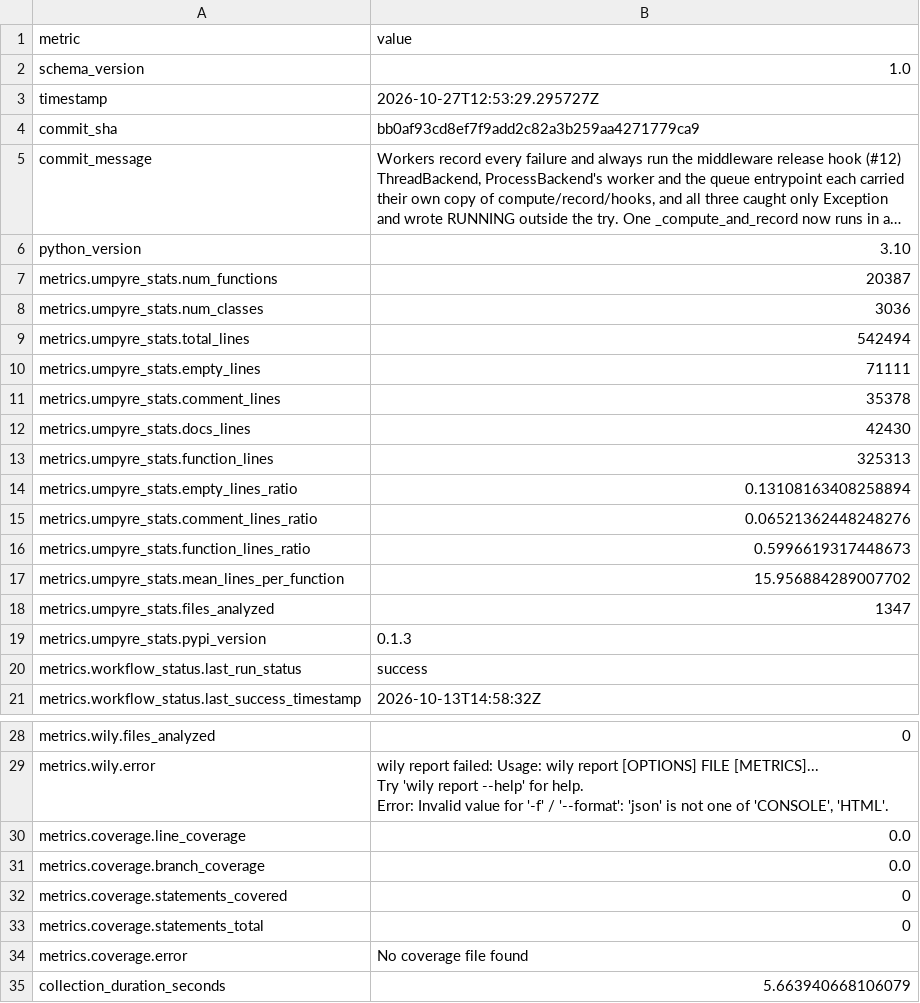
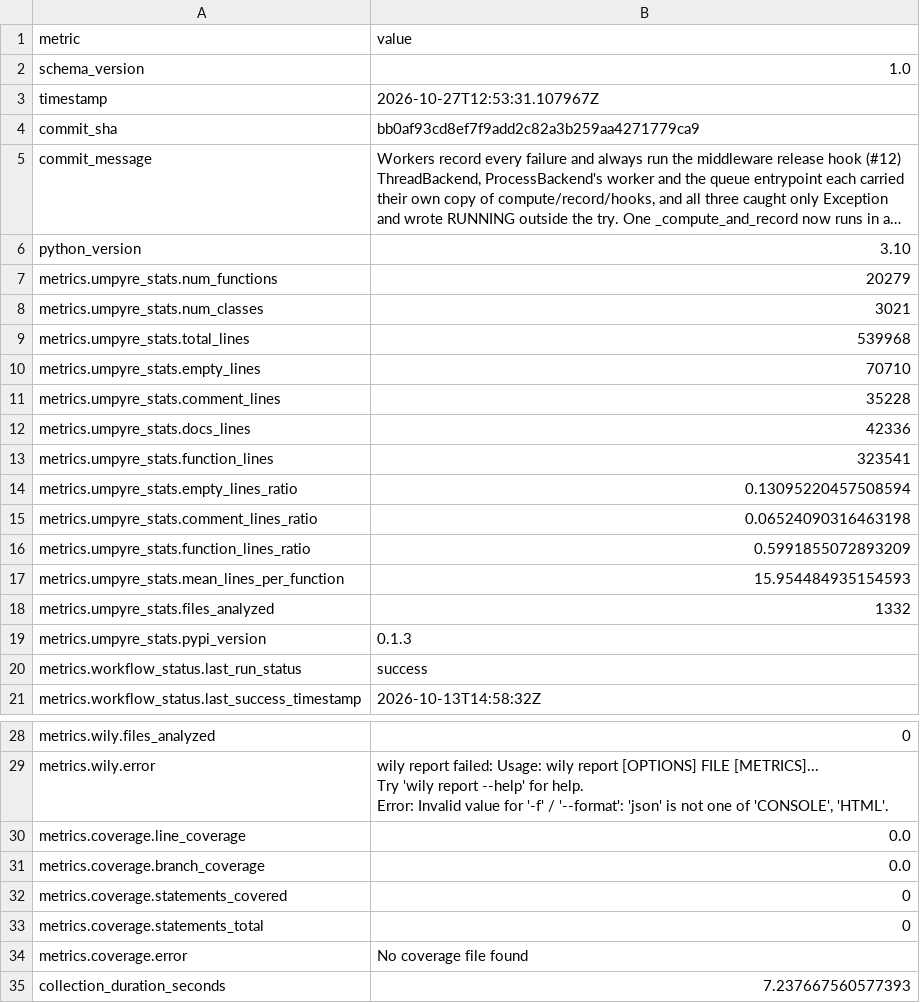
Before and after one commit to i2mint/au, a CSV file: metrics.csv, drawn as a sheet; only a part is shown, gaps mark what is left out; long unchanged cells end in …; the diff names each change by its address in the sheet, - before the commit and + after, or states it on an @@ line.

Commit message:
Update metrics for bb0af93

```diff
--- a/metrics.csv
+++ b/metrics.csv
-B3 (value): 2026-10-27T12:53:29.295727Z
+B3 (value): 2026-10-27T12:53:31.107967Z
-B7 (value): 20387
+B7 (value): 20279
-B8 (value): 3036
+B8 (value): 3021
-B9 (value): 542494
+B9 (value): 539968
-B10 (value): 71111
+B10 (value): 70710
-B11 (value): 35378
+B11 (value): 35228
-B12 (value): 42430
+B12 (value): 42336
-B13 (value): 325313
+B13 (value): 323541
-B14 (value): 0.13108163408258894
+B14 (value): 0.13095220457508594
-B15 (value): 0.06521362448248276
+B15 (value): 0.06524090316463198
-B16 (value): 0.5996619317448673
+B16 (value): 0.5991855072893209
-B17 (value): 15.956884289007702
+B17 (value): 15.954484935154593
-B18 (value): 1347
+B18 (value): 1332
-B35 (value): 5.663940668106079
+B35 (value): 7.237667560577393
```
Also changed, not shown: 2 other files.
